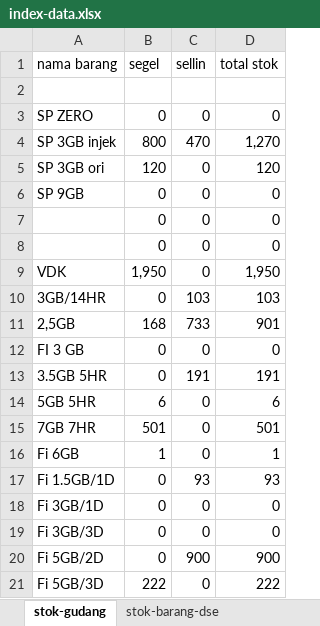
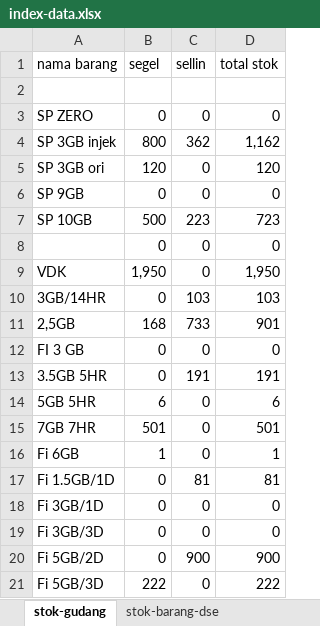
Before and after one commit to andisianday393-byte/MC-SAGARANTEN.WEB, an Excel workbook: index-data.xlsx, sheet stok-gudang, drawn as a sheet; values as stored, in another font and other column widths than the file's, no borders; removed rows and columns are numbered as before the commit, all else as after; the diff names each change by its address in the sheet, - before the commit and + after, or states it on an @@ line.

```diff
--- a/index-data.xlsx (sheet stok-gudang)
+++ b/index-data.xlsx (sheet stok-gudang)
-C4 (sellin): 470
+C4 (sellin): 362
-D4 (total stok): 1,270
+D4 (total stok): 1,162
-row 7:  | 0 | 0 | 0
+row 7: SP 10GB | 500 | 223 | 723
-C17 (sellin): 93
+C17 (sellin): 81
-D17 (total stok): 93
+D17 (total stok): 81
```
Also changed, not shown: sheet index, sheet penjualan-reguler-new, sheet stok-barang-dse, sheet penjualan-salmo, other sheet tabs, formulas that keep their value.
